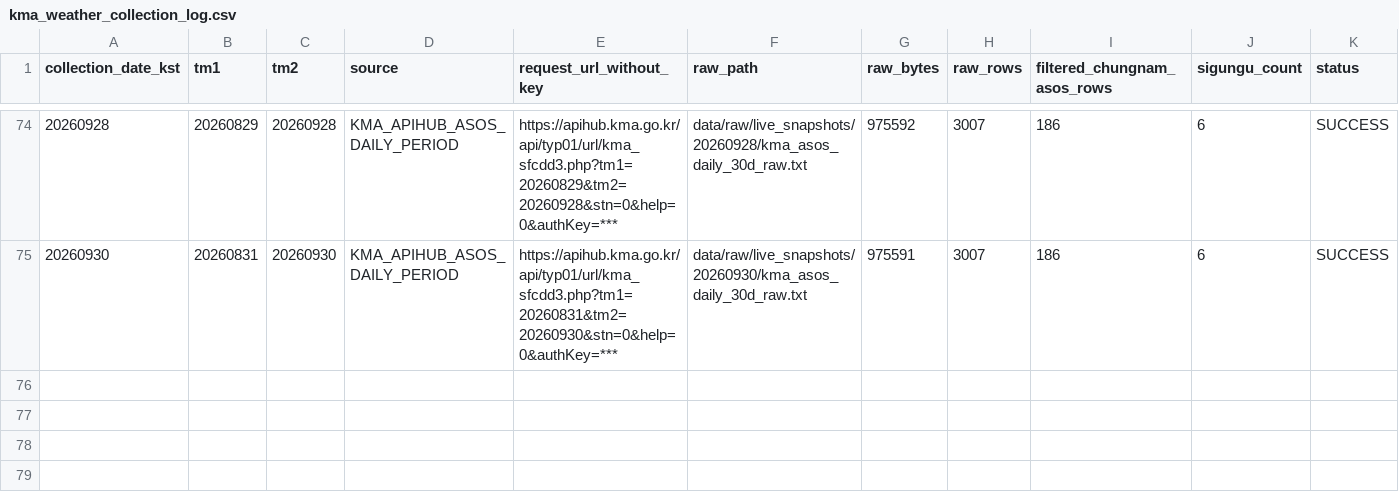
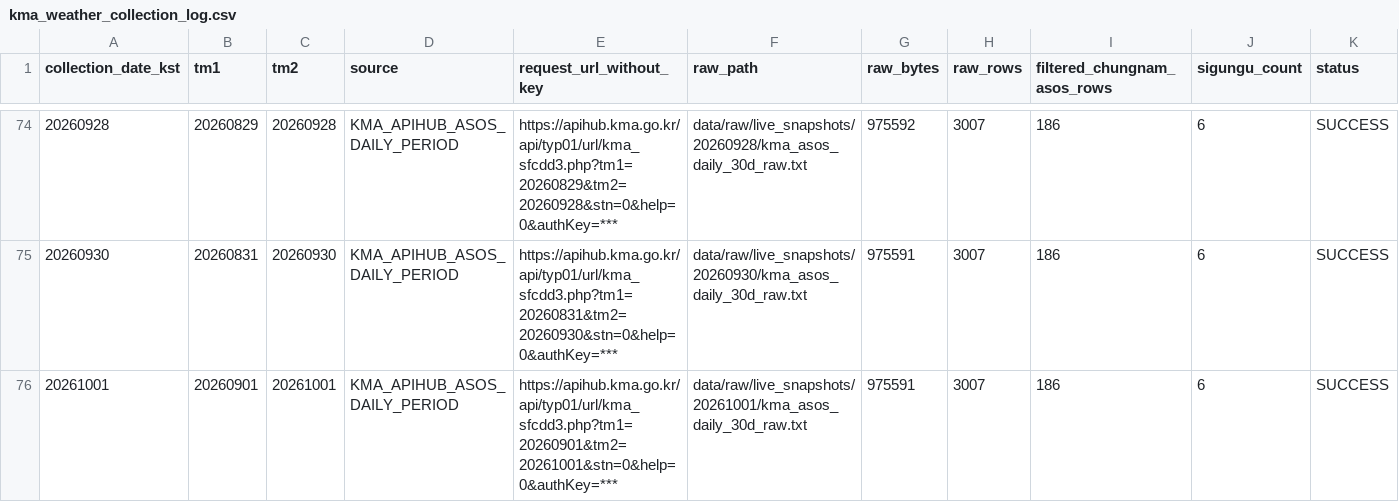
Before and after one commit to kara320090/AquaGuard-AI, a CSV file: data/metadata/kma_weather_collection_log.csv, drawn as a sheet; only a part is shown, gaps mark what is left out; rows hold the shown columns only; the diff names each change by its address in the sheet, - before the commit and + after, or states it on an @@ line.

```diff
--- a/data/metadata/kma_weather_collection_log.csv
+++ b/data/metadata/kma_weather_collection_log.csv
+row 76: 20261001 | 20260901 | 20261001 | KMA_APIHUB_ASOS_DAILY_PERIOD | https://apihub.kma.go.kr/api/typ01/url/kma_sfcdd3.php?tm1=20260901&tm2=20261001&stn=0&help=0&authKey=*** | data/raw/live_snapshots/20261001/kma_asos_daily_30d_raw.txt | 975591 | 3007 | 186 | 6 | SUCCESS
```
Also changed, not shown: data/metadata/adms_reservoir_support_collection_log.csv, data/metadata/adms_soil_moisture_collection_log.csv, 24 other files.
